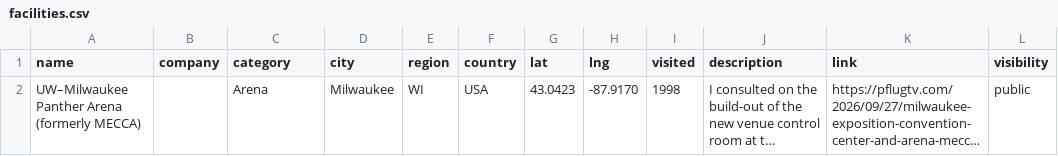
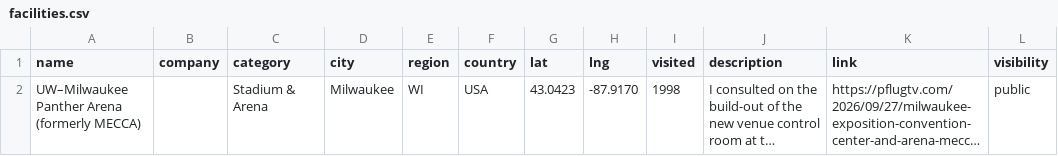
Before and after one commit to jamespflug-bit/pflugTVsite, a CSV file: data/facilities.csv, drawn as a sheet; only a part is shown; long unchanged cells end in …; the diff names each change by its address in the sheet, - before the commit and + after, or states it on an @@ line.

```diff
--- a/data/facilities.csv
+++ b/data/facilities.csv
-C2 (category): Arena
+C2 (category): Stadium & Arena
```
